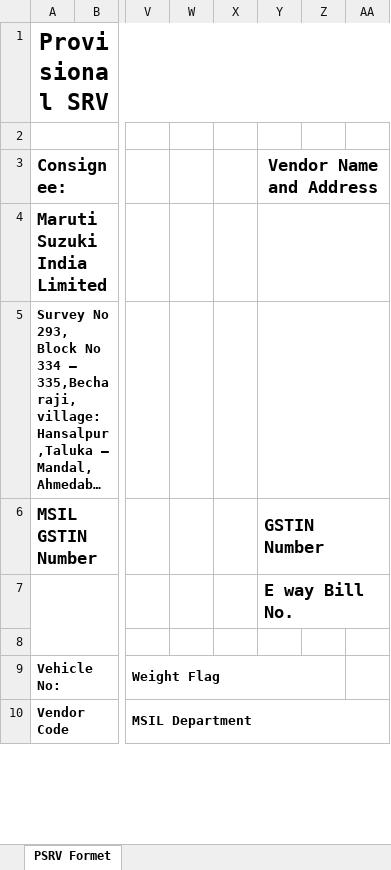
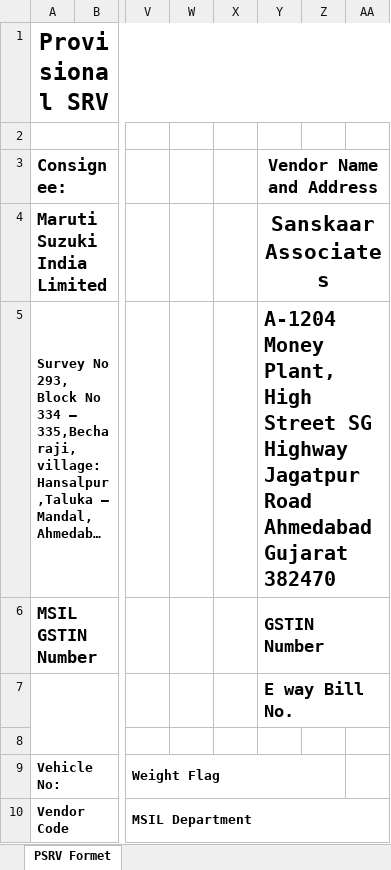
Before and after one commit to sanskaaramd-netizen/sanskaar-psrv-app, an Excel workbook: TEMPLATES/PSRV Format.xlsx, sheet PSRV Formet, drawn as a sheet; only a part is shown, gaps mark what is left out; long unchanged cells end in …; values as stored, in another font and other column widths than the file's, no borders; charts and pictures not drawn; the diff names each change by its address in the sheet, - before the commit and + after, or states it on an @@ line.

Commit message:
Add files via upload

```diff
--- a/TEMPLATES/PSRV Format.xlsx (sheet PSRV Formet)
+++ b/TEMPLATES/PSRV Format.xlsx (sheet PSRV Formet)
-Y4 (Vendor Name and Address): (empty)
+Y4 (Vendor Name and Address): Sanskaar Associates
-Y5 (Vendor Name and Address): (empty)
+Y5 (Vendor Name and Address): A-1204 Money Plant, High Street SG Highway Jagatpur Road Ahmedabad Gujarat 382470
```
Also changed, not shown: charts or pictures.
